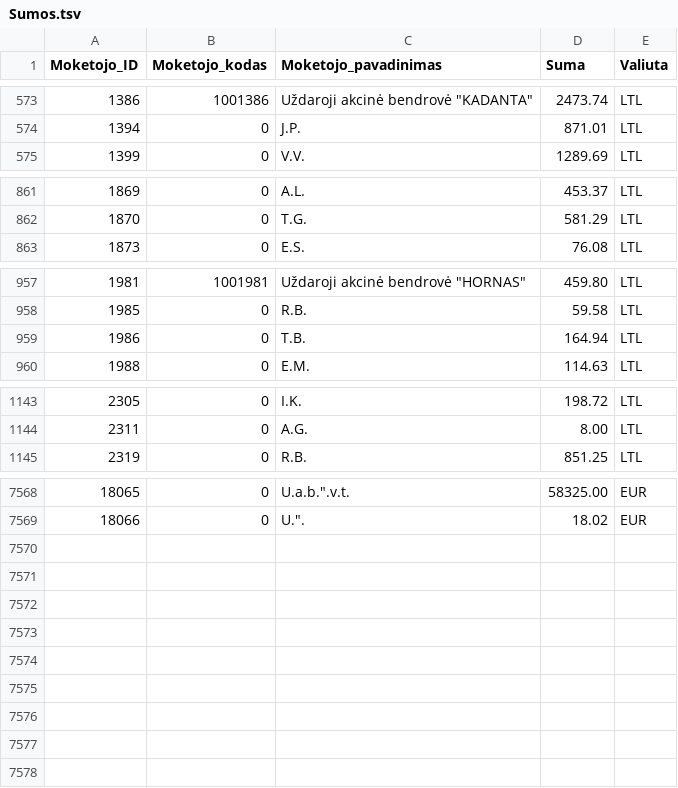
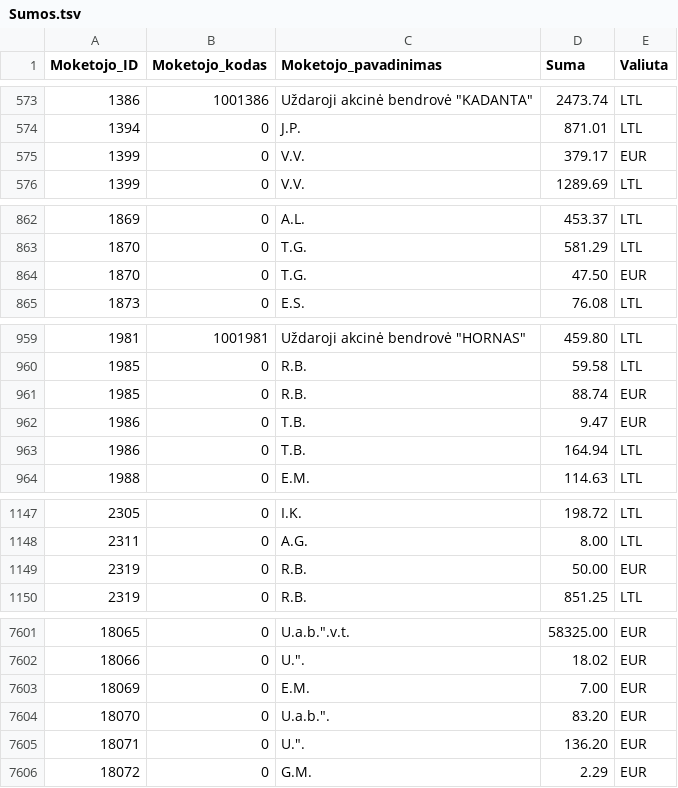
Before and after one commit to vilnius/zemesnuomossutartys, a TSV file: data/Sumos.tsv, drawn as a sheet; only a part is shown, gaps mark what is left out; the diff covers the shown part only; the diff names each change by its address in the sheet, - before the commit and + after, or states it on an @@ line.

Commit message:
update

```diff
--- a/data/Sumos.tsv
+++ b/data/Sumos.tsv
+row 575: 1399 | 0 | V.V. | 379.17 | EUR
+row 864: 1870 | 0 | T.G. | 47.50 | EUR
+row 961: 1985 | 0 | R.B. | 88.74 | EUR
+row 962: 1986 | 0 | T.B. | 9.47 | EUR
+row 1149: 2319 | 0 | R.B. | 50.00 | EUR
+row 7603: 18069 | 0 | E.M. | 7.00 | EUR
+row 7604: 18070 | 0 | U.a.b.". | 83.20 | EUR
+row 7605: 18071 | 0 | U.". | 136.20 | EUR
+row 7606: 18072 | 0 | G.M. | 2.29 | EUR
```
Also changed, not shown: 28 added rows and 9 edited cells elsewhere in this file.
